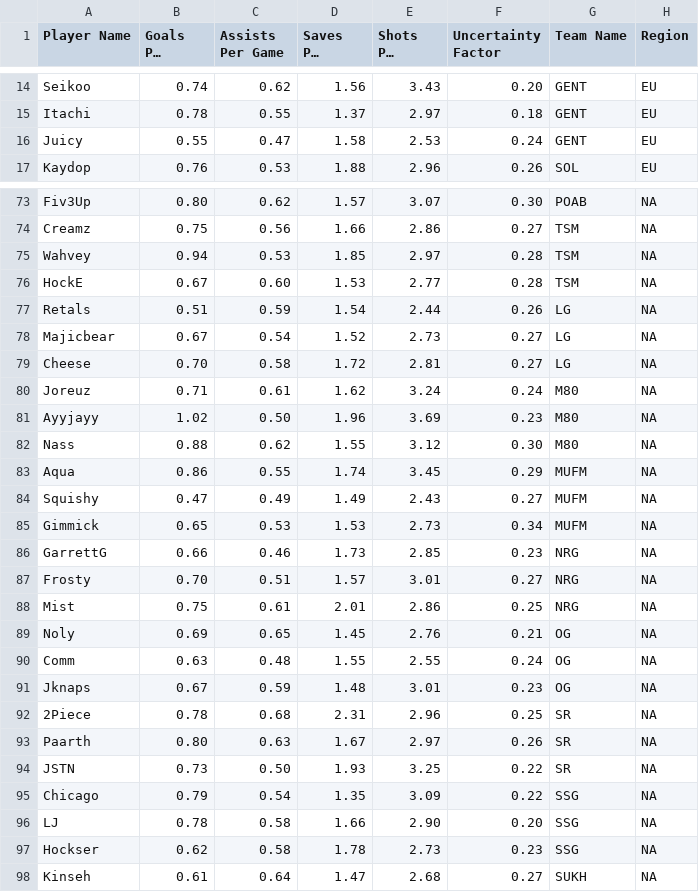
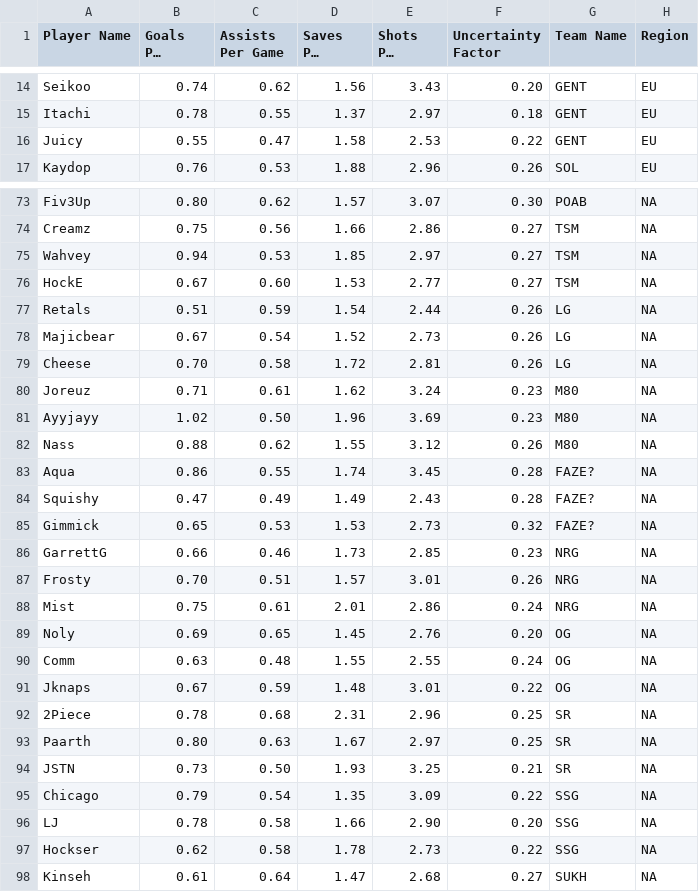
Before and after one commit to MaximKleyer/RLCS-Simulation, a CSV file: RLCSsheet.csv, drawn as a sheet; only a part is shown, gaps mark what is left out; long unchanged cells end in …; the diff covers the shown part only.

```diff
--- a/RLCSsheet.csv
+++ b/RLCSsheet.csv
@@ -15,3 +15,3 @@ Seikoo,0.74,0.62,1.56,3.43,0.20,GENT,EU
 Itachi,0.78,0.55,1.37,2.97,0.18,GENT,EU
-Juicy,0.55,0.47,1.58,2.53,0.24,GENT,EU
+Juicy,0.55,0.47,1.58,2.53,0.22,GENT,EU
 Kaydop,0.76,0.53,1.88,2.96,0.26,SOL,EU
@@ -74,25 +74,25 @@ Fiv3Up,0.80,0.62,1.57,3.07,0.30,POAB,NA
 Creamz,0.75,0.56,1.66,2.86,0.27,TSM,NA
-Wahvey,0.94,0.53,1.85,2.97,0.28,TSM,NA
-HockE,0.67,0.60,1.53,2.77,0.28,TSM,NA
+Wahvey,0.94,0.53,1.85,2.97,0.27,TSM,NA
+HockE,0.67,0.60,1.53,2.77,0.27,TSM,NA
 Retals,0.51,0.59,1.54,2.44,0.26,LG,NA
-Majicbear,0.67,0.54,1.52,2.73,0.27,LG,NA
-Cheese,0.70,0.58,1.72,2.81,0.27,LG,NA
-Joreuz,0.71,0.61,1.62,3.24,0.24,M80,NA
+Majicbear,0.67,0.54,1.52,2.73,0.26,LG,NA
+Cheese,0.70,0.58,1.72,2.81,0.26,LG,NA
+Joreuz,0.71,0.61,1.62,3.24,0.23,M80,NA
 Ayyjayy,1.02,0.50,1.96,3.69,0.23,M80,NA
-Nass,0.88,0.62,1.55,3.12,0.30,M80,NA
-Aqua,0.86,0.55,1.74,3.45,0.29,MUFM,NA
-Squishy,0.47,0.49,1.49,2.43,0.27,MUFM,NA
-Gimmick,0.65,0.53,1.53,2.73,0.34,MUFM,NA
+Nass,0.88,0.62,1.55,3.12,0.26,M80,NA
+Aqua,0.86,0.55,1.74,3.45,0.28,FAZE?,NA
+Squishy,0.47,0.49,1.49,2.43,0.28,FAZE?,NA
+Gimmick,0.65,0.53,1.53,2.73,0.32,FAZE?,NA
 GarrettG,0.66,0.46,1.73,2.85,0.23,NRG,NA
-Frosty,0.70,0.51,1.57,3.01,0.27,NRG,NA
-Mist,0.75,0.61,2.01,2.86,0.25,NRG,NA
-Noly,0.69,0.65,1.45,2.76,0.21,OG,NA
+Frosty,0.70,0.51,1.57,3.01,0.26,NRG,NA
+Mist,0.75,0.61,2.01,2.86,0.24,NRG,NA
+Noly,0.69,0.65,1.45,2.76,0.20,OG,NA
 Comm,0.63,0.48,1.55,2.55,0.24,OG,NA
-Jknaps,0.67,0.59,1.48,3.01,0.23,OG,NA
+Jknaps,0.67,0.59,1.48,3.01,0.22,OG,NA
 2Piece,0.78,0.68,2.31,2.96,0.25,SR,NA
-Paarth,0.80,0.63,1.67,2.97,0.26,SR,NA
-JSTN,0.73,0.50,1.93,3.25,0.22,SR,NA
+Paarth,0.80,0.63,1.67,2.97,0.25,SR,NA
+JSTN,0.73,0.50,1.93,3.25,0.21,SR,NA
 Chicago,0.79,0.54,1.35,3.09,0.22,SSG,NA
 LJ,0.78,0.58,1.66,2.90,0.20,SSG,NA
-Hockser,0.62,0.58,1.78,2.73,0.23,SSG,NA
+Hockser,0.62,0.58,1.78,2.73,0.22,SSG,NA
 Kinseh,0.61,0.64,1.47,2.68,0.27,SUKH,NA
```
Also changed, not shown: 30 edited cells elsewhere in this file, rankings.csv, 1 other file.
